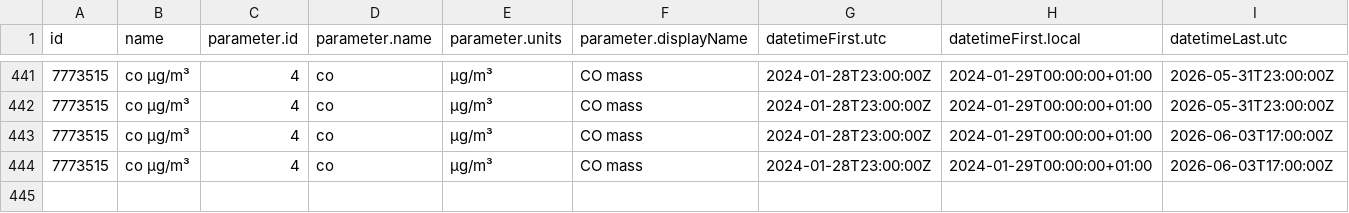
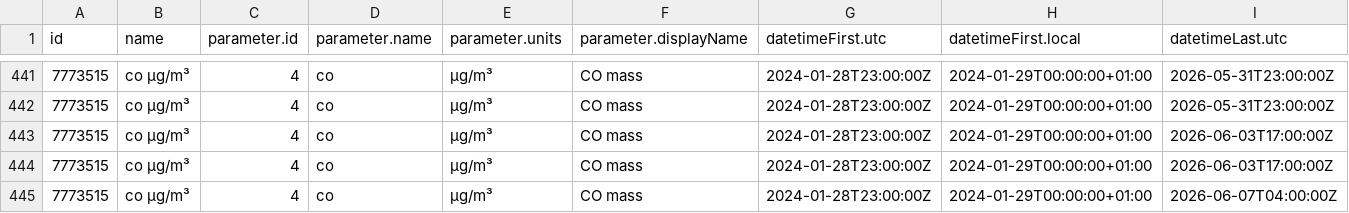
Before and after one commit to jmaransay/practica08-airquality, a CSV file: data/air_data.csv, drawn as a sheet; only a part is shown, gaps mark what is left out; rows hold the shown columns only; the diff names each change by its address in the sheet, - before the commit and + after, or states it on an @@ line.

Commit message:
Updating Data

```diff
--- a/data/air_data.csv
+++ b/data/air_data.csv
+row 445: 7773515 | co µg/m³ | 4 | co | µg/m³ | CO mass | 2024-01-28T23:00:00Z | 2024-01-29T00:00:00+01:00 | 2026-06-07T04:00:00Z
```
